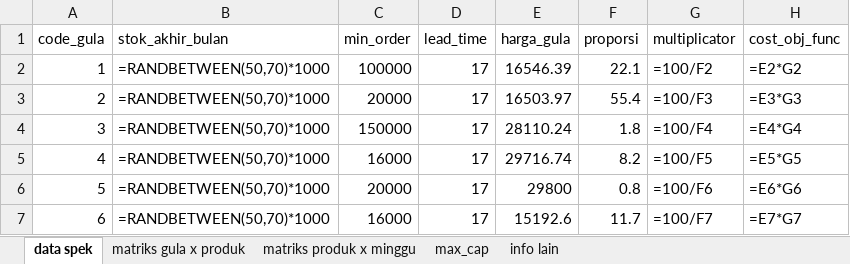
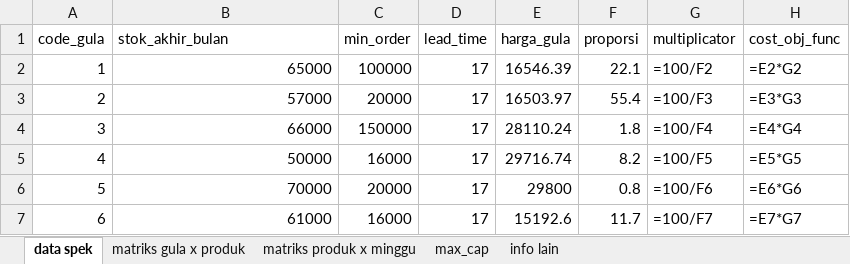
Before and after one commit to ikanx101/209_ITB, an Excel workbook: Thesis/Penelitian Mandiri V dan VII/data input.xlsx, sheet data spek, drawn as a sheet; values as stored, in another font and other column widths than the file's, no borders; formulas are shown in place of their values; the diff names each change by its address in the sheet, - before the commit and + after, or states it on an @@ line.

```diff
--- a/Thesis/Penelitian Mandiri V dan VII/data input.xlsx (sheet data spek)
+++ b/Thesis/Penelitian Mandiri V dan VII/data input.xlsx (sheet data spek)
-B2 (stok_akhir_bulan): =RANDBETWEEN(50,70)*1000
+B2 (stok_akhir_bulan): 65000
-B3 (stok_akhir_bulan): =RANDBETWEEN(50,70)*1000
+B3 (stok_akhir_bulan): 57000
-B4 (stok_akhir_bulan): =RANDBETWEEN(50,70)*1000
+B4 (stok_akhir_bulan): 66000
-B5 (stok_akhir_bulan): =RANDBETWEEN(50,70)*1000
+B5 (stok_akhir_bulan): 50000
-B6 (stok_akhir_bulan): =RANDBETWEEN(50,70)*1000
+B6 (stok_akhir_bulan): 70000
-B7 (stok_akhir_bulan): =RANDBETWEEN(50,70)*1000
+B7 (stok_akhir_bulan): 61000
```
Also changed, not shown: 7 other files.
